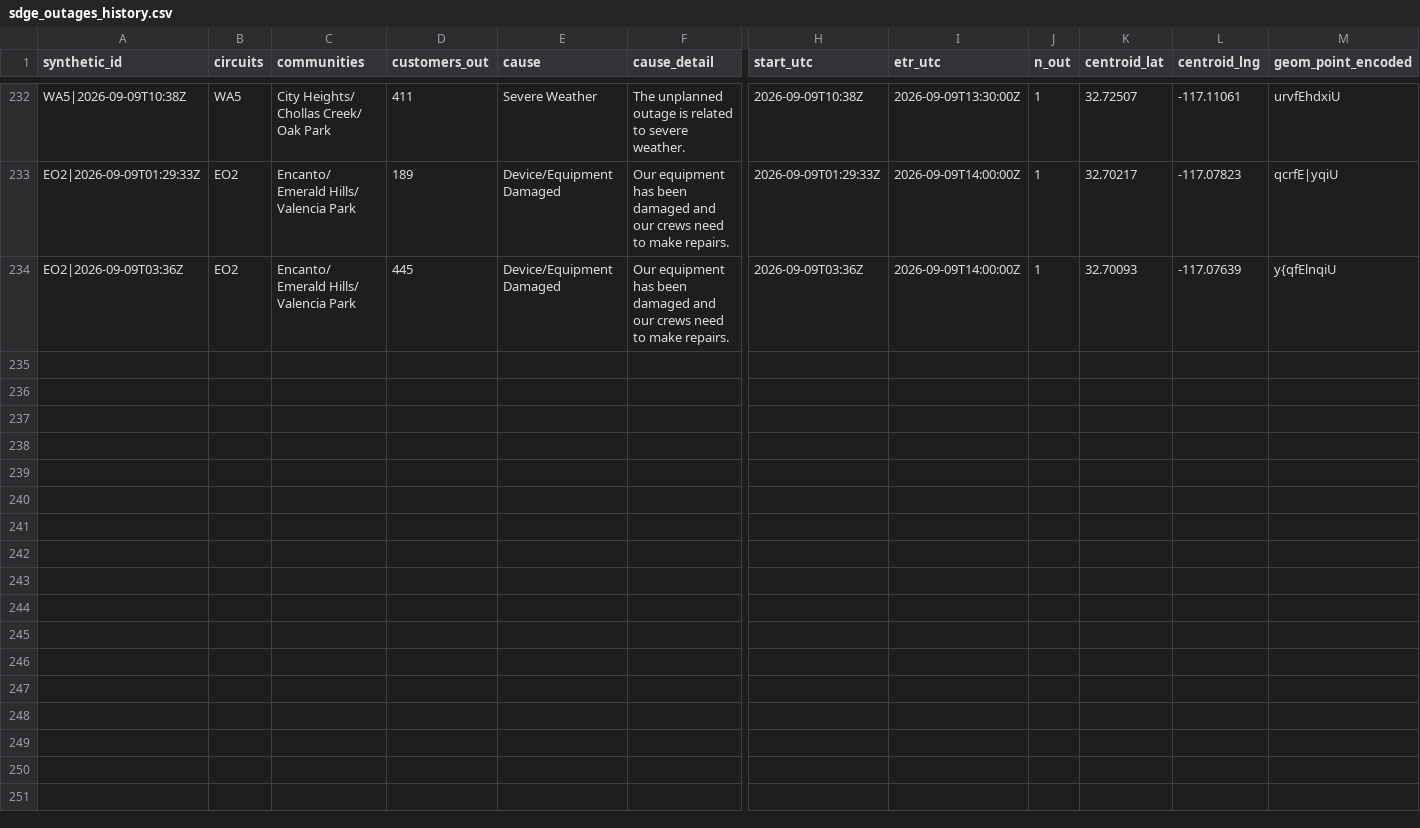
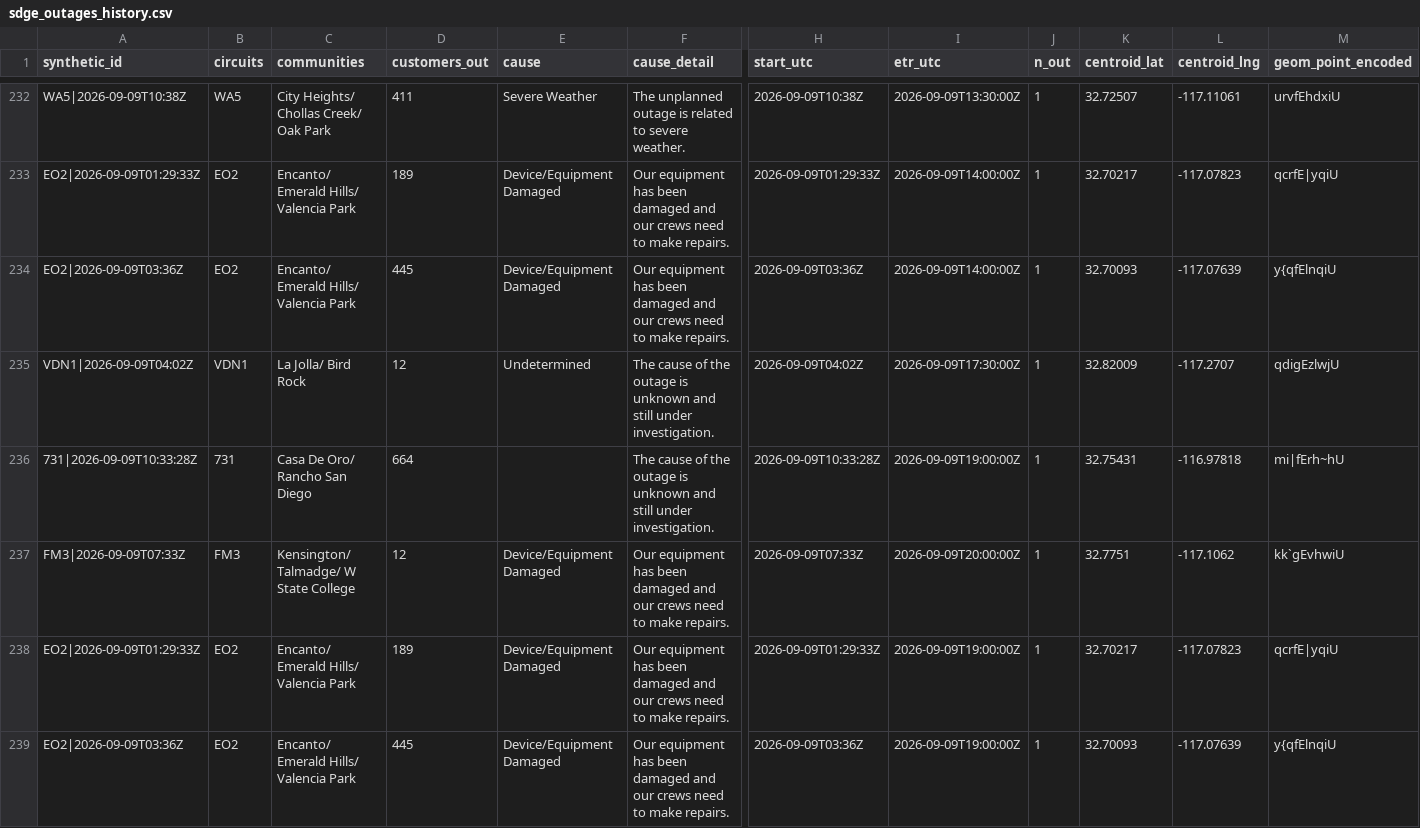
Before and after one commit to danish0305/sce-outage-tracker, a CSV file: sdge/sdge_outages_history.csv, drawn as a sheet; only a part is shown, gaps mark what is left out; rows hold the shown columns only; the diff names each change by its address in the sheet, - before the commit and + after, or states it on an @@ line.

```diff
--- a/sdge/sdge_outages_history.csv
+++ b/sdge/sdge_outages_history.csv
+row 235: VDN1|2026-09-09T04:02Z | VDN1 | La Jolla/ Bird Rock | 12 | Undetermined | The cause of the outage is unknown and still under investigation. | 2026-09-09T04:02Z | 2026-09-09T17:30:00Z | 1 | 32.82009 | -117.2707 | qdigEzlwjU
+row 236: 731|2026-09-09T10:33:28Z | 731 | Casa De Oro/ Rancho San Diego | 664 |  | The cause of the outage is unknown and still under investigation. | 2026-09-09T10:33:28Z | 2026-09-09T19:00:00Z | 1 | 32.75431 | -116.97818 | mi|fErh~hU
+row 237: FM3|2026-09-09T07:33Z | FM3 | Kensington/ Talmadge/ W State College | 12 | Device/Equipment Damaged | Our equipment has been damaged and our crews need to make repairs. | 2026-09-09T07:33Z | 2026-09-09T20:00:00Z | 1 | 32.7751 | -117.1062 | kk`gEvhwiU
+row 238: EO2|2026-09-09T01:29:33Z | EO2 | Encanto/ Emerald Hills/ Valencia Park | 189 | Device/Equipment Damaged | Our equipment has been damaged and our crews need to make repairs. | 2026-09-09T01:29:33Z | 2026-09-09T19:00:00Z | 1 | 32.70217 | -117.07823 | qcrfE|yqiU
+row 239: EO2|2026-09-09T03:36Z | EO2 | Encanto/ Emerald Hills/ Valencia Park | 445 | Device/Equipment Damaged | Our equipment has been damaged and our crews need to make repairs. | 2026-09-09T03:36Z | 2026-09-09T19:00:00Z | 1 | 32.70093 | -117.07639 | y{qfElnqiU
```
Also changed, not shown: burbank/burbank_summary_history.csv, ladwp/ladwp_la_outages_history.csv, 7 other files.
